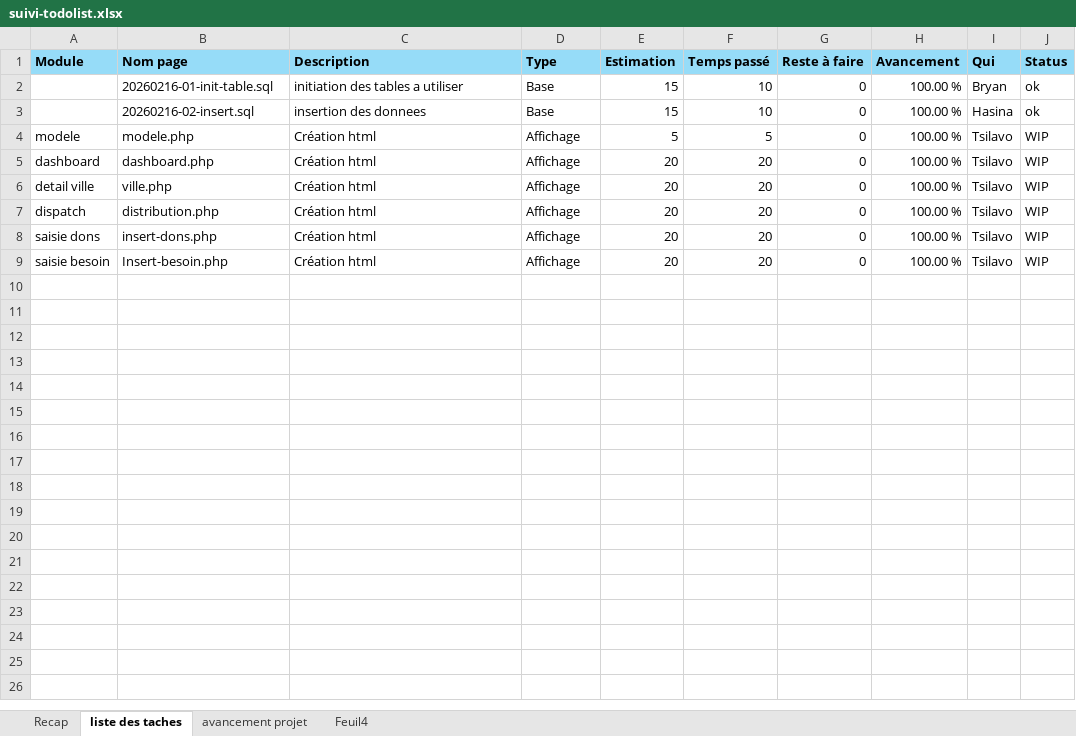
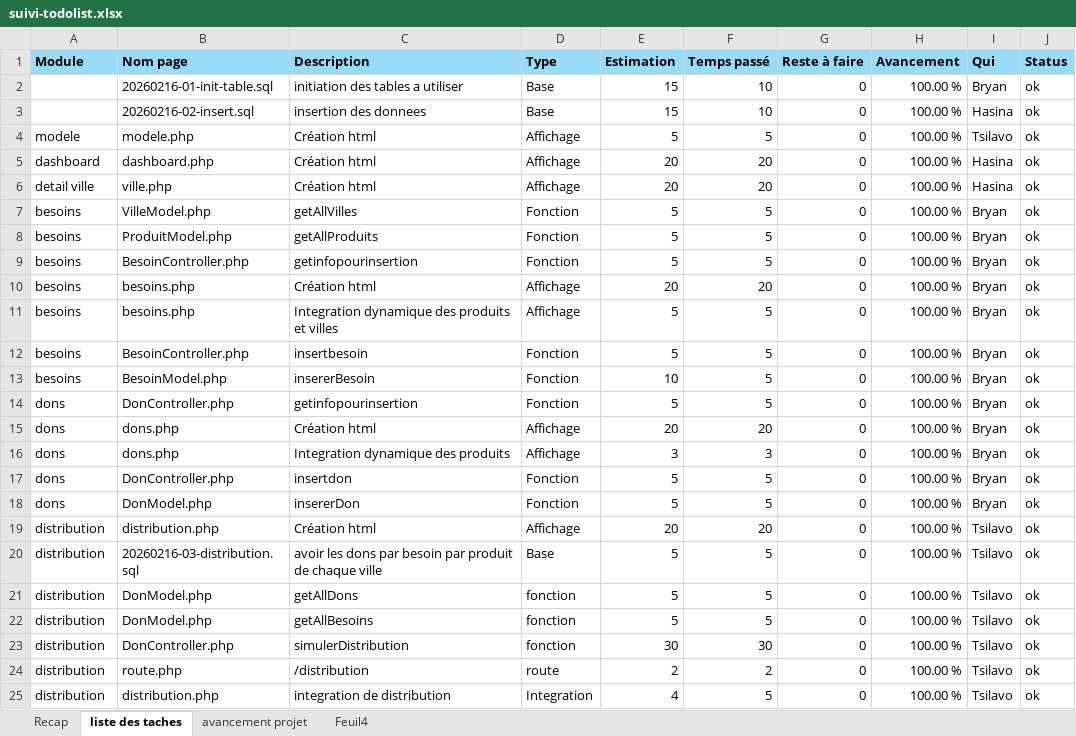
Before and after one commit to bryanRasamy/exam-final-S3-fev-26, an Excel workbook: suivi-todolist.xlsx, sheet liste des taches, drawn as a sheet; values as stored, in another font and other column widths than the file's, no borders; addresses are those after the commit; the diff names each change by its address in the sheet, - before the commit and + after, or states it on an @@ line.

```diff
--- a/suivi-todolist.xlsx (sheet liste des taches)
+++ b/suivi-todolist.xlsx (sheet liste des taches)
-J4:J6 (Status): WIP
+J4:J6 (Status): ok
-I5:I6 (Qui): Tsilavo
+I5:I6 (Qui): Hasina
+row 7: besoins | VilleModel.php | getAllVilles | Fonction | 5 | 5 | 0 | 100.00 % | Bryan | ok
+row 8: besoins | ProduitModel.php | getAllProduits | Fonction | 5 | 5 | 0 | 100.00 % | Bryan | ok
+row 9: besoins | BesoinController.php | getinfopourinsertion | Fonction | 5 | 5 | 0 | 100.00 % | Bryan | ok
-A10 (Module): dispatch
+A10 (Module): besoins
-B10 (Nom page): distribution.php
+B10 (Nom page): besoins.php
-I10 (Qui): Tsilavo
+I10 (Qui): Bryan
-J10 (Status): WIP
+J10 (Status): ok
+row 11: besoins | besoins.php | Integration dynamique des produits et villes | Affichage | 5 | 5 | 0 | 100.00 % | Bryan | ok
+row 12: besoins | BesoinController.php | insertbesoin | Fonction | 5 | 5 | 0 | 100.00 % | Bryan | ok
+row 13: besoins | BesoinModel.php | insererBesoin | Fonction | 10 | 5 | 0 | 100.00 % | Bryan | ok
+row 14: dons | DonController.php | getinfopourinsertion | Fonction | 5 | 5 | 0 | 100.00 % | Bryan | ok
-A15 (Module): saisie dons
+A15 (Module): dons
-B15 (Nom page): insert-dons.php
+B15 (Nom page): dons.php
-I15 (Qui): Tsilavo
+I15 (Qui): Bryan
-J15 (Status): WIP
+J15 (Status): ok
+row 16: dons | dons.php | Integration dynamique des produits | Affichage | 3 | 3 | 0 | 100.00 % | Bryan | ok
+row 17: dons | DonController.php | insertdon | Fonction | 5 | 5 | 0 | 100.00 % | Bryan | ok
+row 18: dons | DonModel.php | insererDon | Fonction | 5 | 5 | 0 | 100.00 % | Bryan | ok
-A19 (Module): saisie besoin
+A19 (Module): distribution
-B19 (Nom page): Insert-besoin.php
+B19 (Nom page): distribution.php
-J19 (Status): WIP
+J19 (Status): ok
+row 20: distribution | 20260216-03-distribution.sql | avoir les dons par besoin par produit de chaque ville | Base | 5 | 5 | 0 | 100.00 % | Tsilavo | ok
+row 21: distribution | DonModel.php | getAllDons | fonction | 5 | 5 | 0 | 100.00 % | Tsilavo | ok
+row 22: distribution | DonModel.php | getAllBesoins | fonction | 5 | 5 | 0 | 100.00 % | Tsilavo | ok
+row 23: distribution | DonController.php | simulerDistribution | fonction | 30 | 30 | 0 | 100.00 % | Tsilavo | ok
+row 24: distribution | route.php | /distribution | route | 2 | 2 | 0 | 100.00 % | Tsilavo | ok
+row 25: distribution | distribution.php | integration de distribution | Integration | 4 | 5 | 0 | 100.00 % | Tsilavo | ok
```
Also changed, not shown: sheet avancement projet, sheet Recap, formulas that keep their value, 30 other files.
